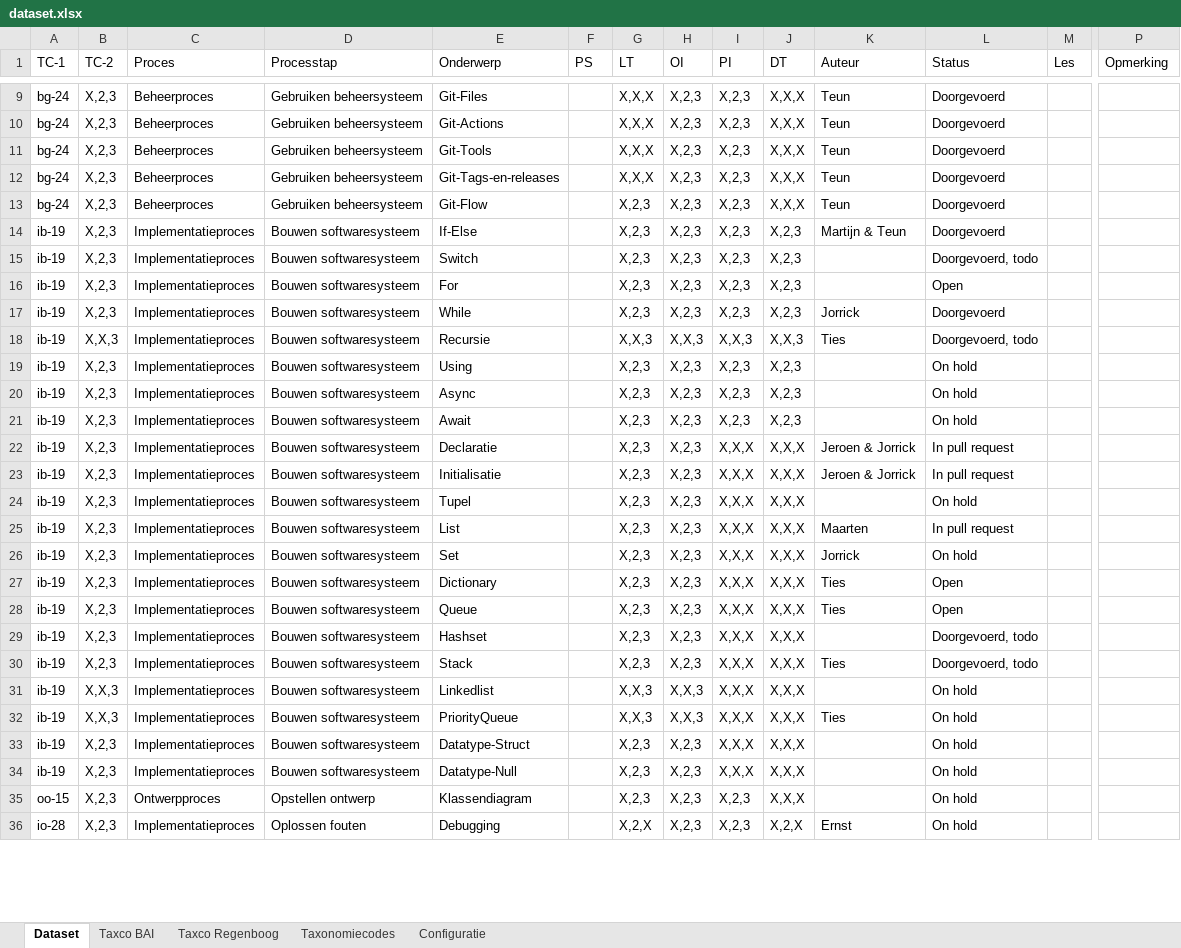
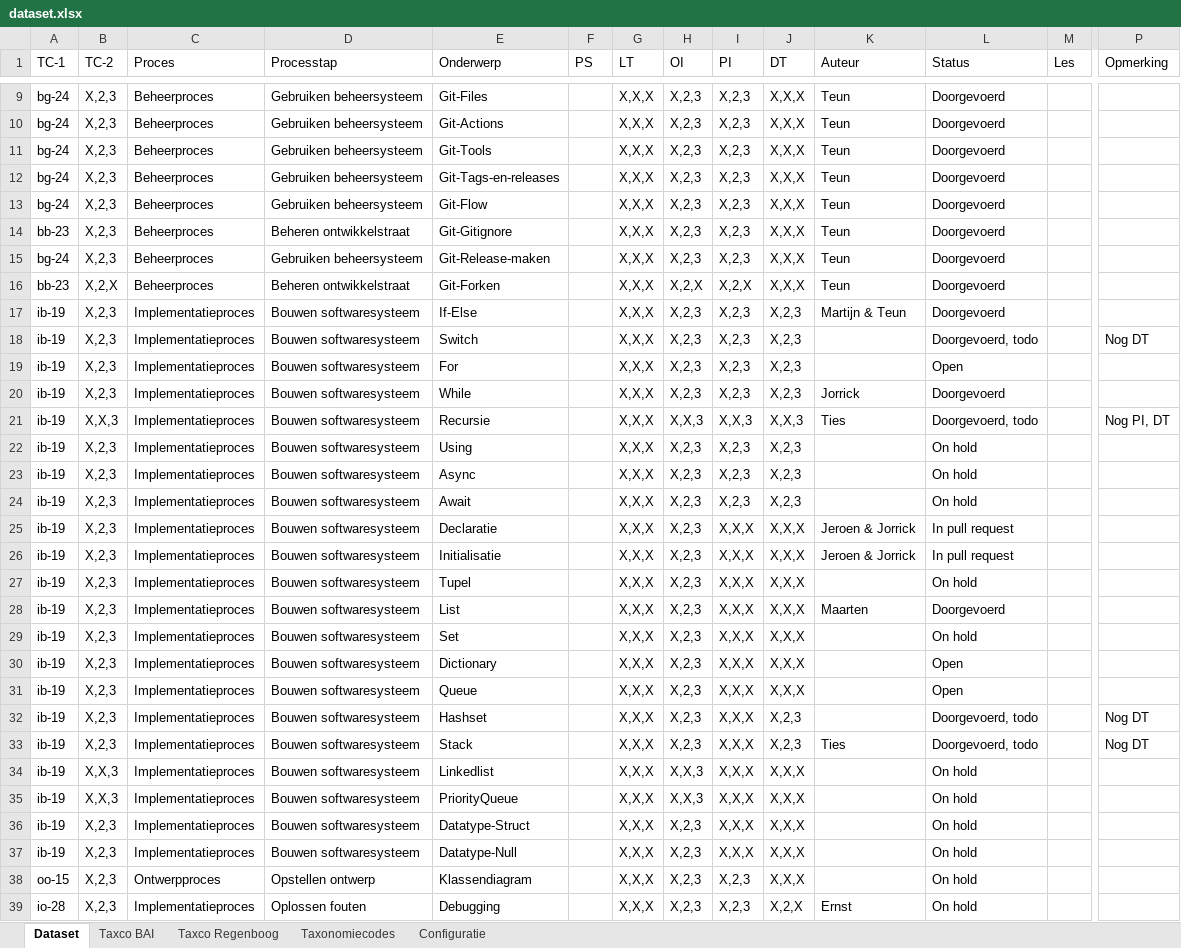
Before and after one commit to Windesheim-HBO-ICT/Leerlijn-Content-SE-Dataset, an Excel workbook: dataset.xlsx, sheet Dataset, drawn as a sheet; only a part is shown, gaps mark what is left out; values as stored, in another font and other column widths than the file's, no cell formats; conditional formats and table styles not drawn; addresses are those after the commit; rows hold the shown columns only; the diff covers the shown part only; the diff names each change by its address in the sheet, - before the commit and + after, or states it on an @@ line.

Commit message:
Update dataset.xlsx

```diff
--- a/dataset.xlsx (sheet Dataset)
+++ b/dataset.xlsx (sheet Dataset)
-G13 (LT): X,2,3
+G13 (LT): X,X,X
+row 14: bb-23 | X,2,3 | Beheerproces | Beheren ontwikkelstraat | Git-Gitignore |  | X,X,X | X,2,3 | X,2,3 | X,X,X | Teun | Doorgevoerd
+row 15: bg-24 | X,2,3 | Beheerproces | Gebruiken beheersysteem | Git-Release-maken |  | X,X,X | X,2,3 | X,2,3 | X,X,X | Teun | Doorgevoerd
+row 16: bb-23 | X,2,X | Beheerproces | Beheren ontwikkelstraat | Git-Forken |  | X,X,X | X,2,X | X,2,X | X,X,X | Teun | Doorgevoerd
-G17:G20 (LT): X,2,3
+G17:G20 (LT): X,X,X
-P18 (Opmerking): (empty)
+P18 (Opmerking): Nog DT
-G21 (LT): X,X,3
+G21 (LT): X,X,X
-P21 (Opmerking): (empty)
+P21 (Opmerking): Nog PI, DT
-G22:G33 (LT): X,2,3
+G22:G33 (LT): X,X,X
-L28 (Status): In pull request
+L28 (Status): Doorgevoerd
-K29 (Auteur): Jorrick
+K29 (Auteur): (empty)
-K30:K31 (Auteur): Ties
+K30:K31 (Auteur): (empty)
-J32:J33 (DT): X,X,X
+J32:J33 (DT): X,2,3
-P32:P33 (Opmerking): (empty)
+P32:P33 (Opmerking): Nog DT
-G34:G35 (LT): X,X,3
+G34:G35 (LT): X,X,X
-K35 (Auteur): Ties
+K35 (Auteur): (empty)
-G36:G38 (LT): X,2,3
+G36:G38 (LT): X,X,X
-G39 (LT): X,2,X
+G39 (LT): X,X,X
```
Also changed, not shown: 28 added rows and 55 edited cells elsewhere in this sheet, sheet Taxco BAI, cell formats.
